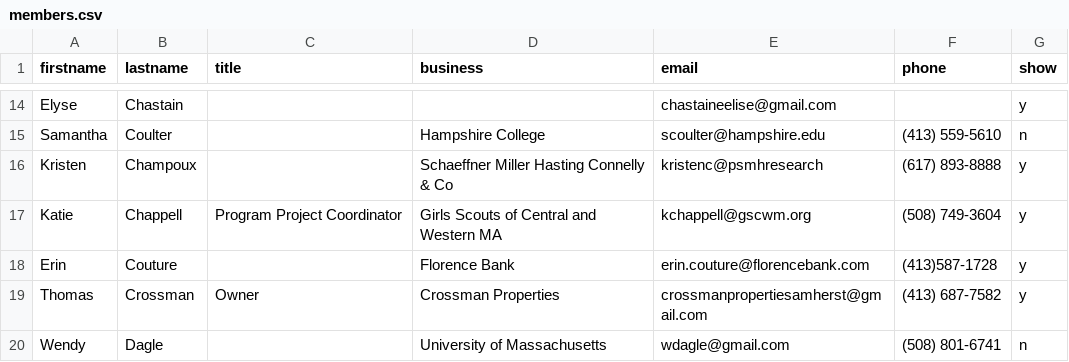
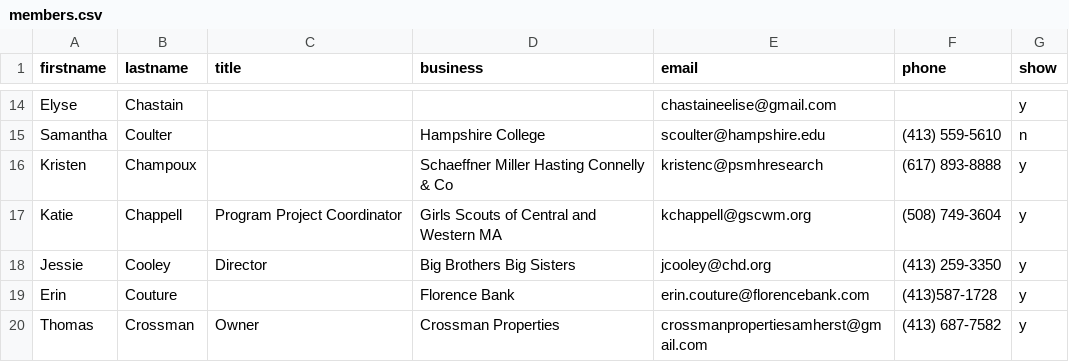
Before and after one commit to clearbold/ayp, a CSV file: _data/members.csv, drawn as a sheet; only a part is shown, gaps mark what is left out; the shorter side is filled out with more unchanged rows; the diff names each change by its address in the sheet, - before the commit and + after, or states it on an @@ line.

Commit message:
Update members.csv

```diff
--- a/_data/members.csv
+++ b/_data/members.csv
+row 18: Jessie | Cooley | Director | Big Brothers Big Sisters | jcooley@chd.org | (413) 259-3350 | y
```
